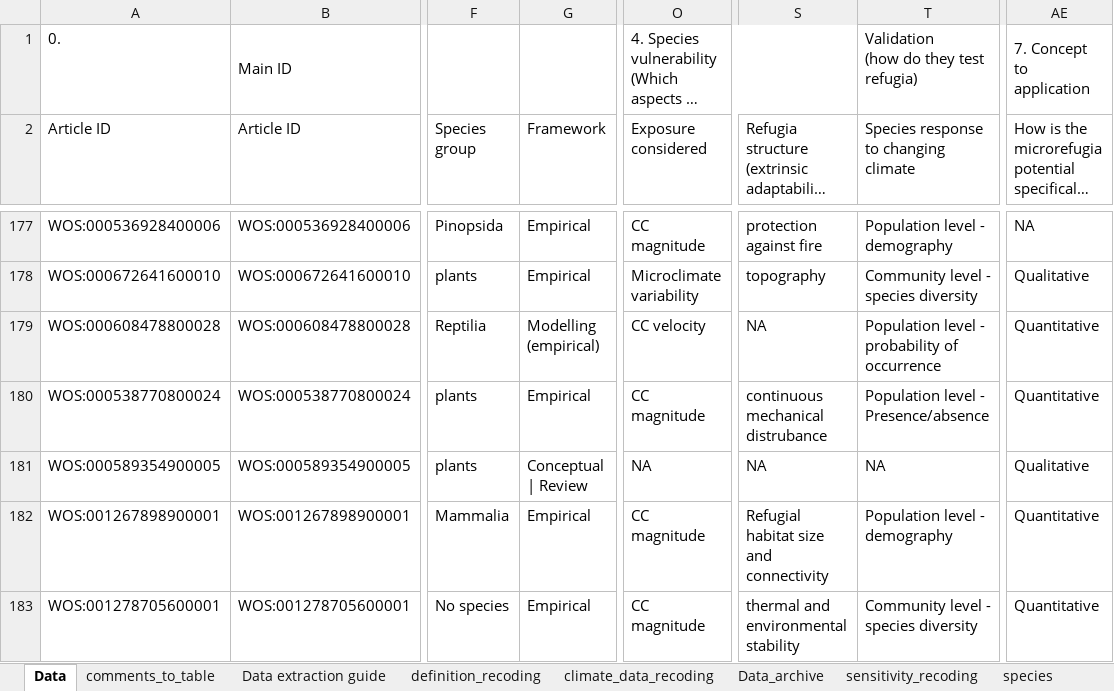
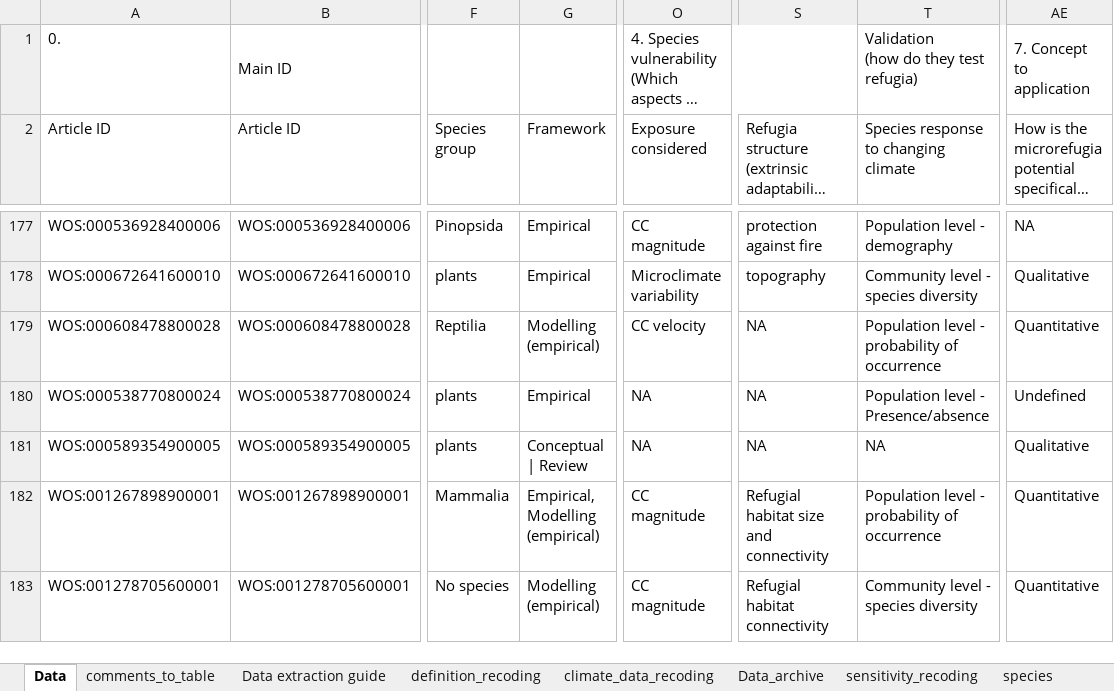
Before and after one commit to admahood/microrefugia_review, an Excel workbook: data/Microrefugia literature review table - data collection.xlsx, sheet Data, drawn as a sheet; only a part is shown, gaps mark what is left out; long unchanged cells end in …; values as stored, in another font and other column widths than the file's, no cell formats; charts and pictures and conditional formats not drawn; the diff covers the shown part only; the diff names each change by its address in the sheet, - before the commit and + after, or states it on an @@ line.

```diff
--- a/data/Microrefugia literature review table - data collection.xlsx (sheet Data)
+++ b/data/Microrefugia literature review table - data collection.xlsx (sheet Data)
-O180 (Exposure considered): CC magnitude
+O180 (Exposure considered): NA
-S180: continuous mechanical distrubance
+S180: NA
-AE180: Quantitative
+AE180: Undefined
-G182 (Framework): Empirical
+G182 (Framework): Empirical, Modelling (empirical)
-T182: Population level - demography
+T182: Population level - probability of occurrence
-G183 (Framework): Empirical
+G183 (Framework): Modelling (empirical)
-S183: thermal and environmental stability
+S183: Refugial habitat connectivity
```
Also changed, not shown: 255 edited cells elsewhere in this sheet, sheet definition_recoding, sheet sensitivity_recoding, sheet resolution_modelling+climate, other sheet tabs, cell formats, charts or pictures, data/Microrefugia review studies.xlsx, 3 other files.
